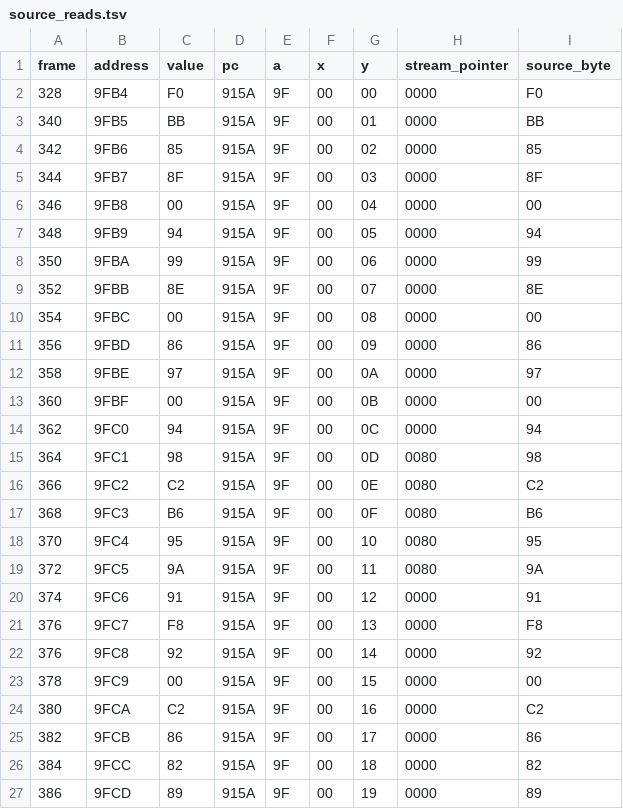
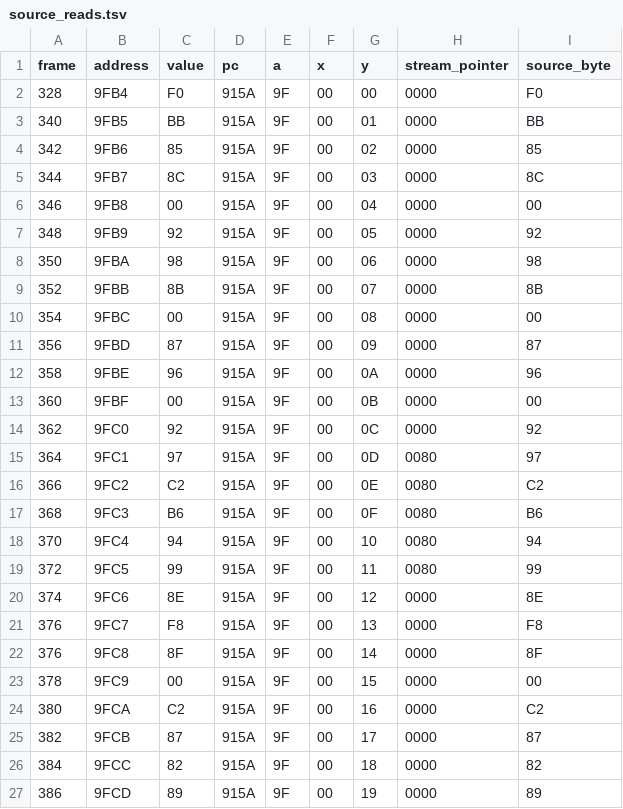
Before and after one commit to kakduki/kunio-period-drama-korean-patch, a TSV file: rom_analysis/full_pointer_forced_samples/ptr000/source_reads.tsv, drawn as a sheet; only a part is shown.

```diff
--- a/rom_analysis/full_pointer_forced_samples/ptr000/source_reads.tsv
+++ b/rom_analysis/full_pointer_forced_samples/ptr000/source_reads.tsv
@@ -4,23 +4,23 @@ frame	address	value	pc	a	x	y	stream_pointer	source_byte
 342	9FB6	85	915A	9F	00	02	0000	85
-344	9FB7	8F	915A	9F	00	03	0000	8F
+344	9FB7	8C	915A	9F	00	03	0000	8C
 346	9FB8	00	915A	9F	00	04	0000	00
-348	9FB9	94	915A	9F	00	05	0000	94
-350	9FBA	99	915A	9F	00	06	0000	99
-352	9FBB	8E	915A	9F	00	07	0000	8E
+348	9FB9	92	915A	9F	00	05	0000	92
+350	9FBA	98	915A	9F	00	06	0000	98
+352	9FBB	8B	915A	9F	00	07	0000	8B
 354	9FBC	00	915A	9F	00	08	0000	00
-356	9FBD	86	915A	9F	00	09	0000	86
-358	9FBE	97	915A	9F	00	0A	0000	97
+356	9FBD	87	915A	9F	00	09	0000	87
+358	9FBE	96	915A	9F	00	0A	0000	96
 360	9FBF	00	915A	9F	00	0B	0000	00
-362	9FC0	94	915A	9F	00	0C	0000	94
-364	9FC1	98	915A	9F	00	0D	0080	98
+362	9FC0	92	915A	9F	00	0C	0000	92
+364	9FC1	97	915A	9F	00	0D	0080	97
 366	9FC2	C2	915A	9F	00	0E	0080	C2
 368	9FC3	B6	915A	9F	00	0F	0080	B6
-370	9FC4	95	915A	9F	00	10	0080	95
-372	9FC5	9A	915A	9F	00	11	0080	9A
-374	9FC6	91	915A	9F	00	12	0000	91
+370	9FC4	94	915A	9F	00	10	0080	94
+372	9FC5	99	915A	9F	00	11	0080	99
+374	9FC6	8E	915A	9F	00	12	0000	8E
 376	9FC7	F8	915A	9F	00	13	0000	F8
-376	9FC8	92	915A	9F	00	14	0000	92
+376	9FC8	8F	915A	9F	00	14	0000	8F
 378	9FC9	00	915A	9F	00	15	0000	00
 380	9FCA	C2	915A	9F	00	16	0000	C2
-382	9FCB	86	915A	9F	00	17	0000	86
+382	9FCB	87	915A	9F	00	17	0000	87
 384	9FCC	82	915A	9F	00	18	0000	82
```
Also changed, not shown: rom_analysis/full_pointer_forced_samples/ptr025/source_reads.tsv, rom_analysis/full_pointer_forced_samples/ptr050/source_reads.tsv, 32 other files.
